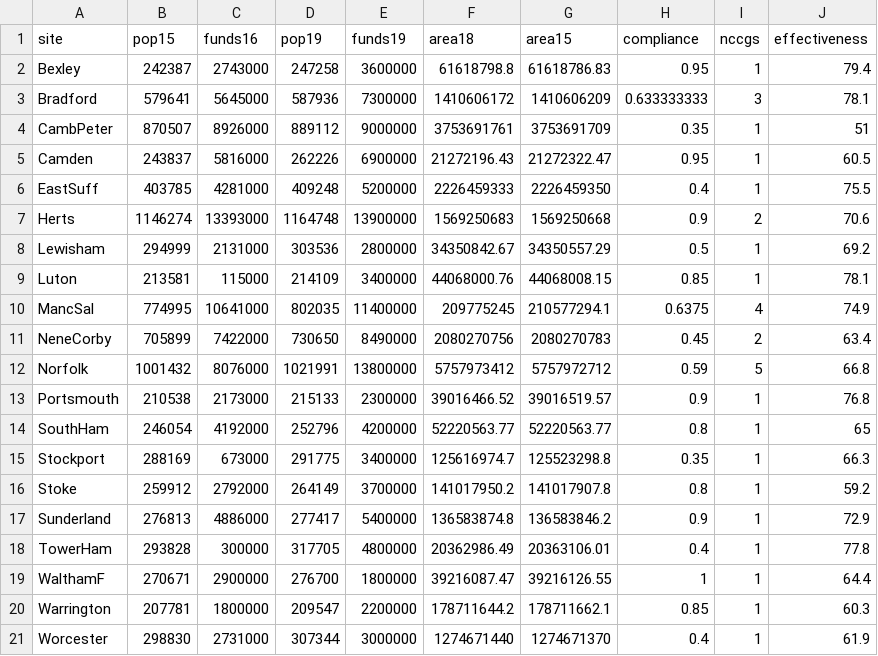
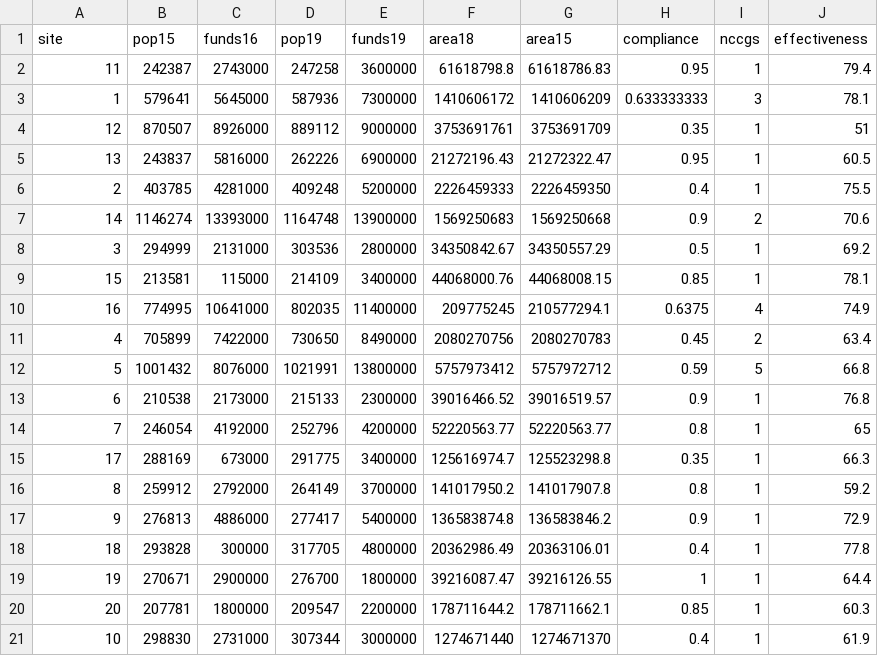
Before and after one commit to rsippy/THRIVE-fidelity, a CSV file: data/covariates.csv, drawn as a sheet.

```diff
--- a/data/covariates.csv
+++ b/data/covariates.csv
@@ -1,21 +1,21 @@
 site,pop15,funds16,pop19,funds19,area18,area15,compliance,nccgs,effectiveness
-Bexley,242387,2743000,247258,3600000,61618798.8,61618786.83,0.95,1,79.4
-Bradford,579641,5645000,587936,7300000,1410606172,1410606209,0.633333333,3,78.1
-CambPeter,870507,8926000,889112,9000000,3753691761,3753691709,0.35,1,51
-Camden,243837,5816000,262226,6900000,21272196.43,21272322.47,0.95,1,60.5
-EastSuff,403785,4281000,409248,5200000,2226459333,2226459350,0.4,1,75.5
-Herts,1146274,13393000,1164748,13900000,1569250683,1569250668,0.9,2,70.6
-Lewisham,294999,2131000,303536,2800000,34350842.67,34350557.29,0.5,1,69.2
-Luton,213581,115000,214109,3400000,44068000.76,44068008.15,0.85,1,78.1
-MancSal,774995,10641000,802035,11400000,209775245,210577294.1,0.6375,4,74.9
-NeneCorby,705899,7422000,730650,8490000,2080270756,2080270783,0.45,2,63.4
-Norfolk,1001432,8076000,1021991,13800000,5757973412,5757972712,0.59,5,66.8
-Portsmouth,210538,2173000,215133,2300000,39016466.52,39016519.57,0.9,1,76.8
-SouthHam,246054,4192000,252796,4200000,52220563.77,52220563.77,0.8,1,65
-Stockport,288169,673000,291775,3400000,125616974.7,125523298.8,0.35,1,66.3
-Stoke,259912,2792000,264149,3700000,141017950.2,141017907.8,0.8,1,59.2
-Sunderland,276813,4886000,277417,5400000,136583874.8,136583846.2,0.9,1,72.9
-TowerHam,293828,300000,317705,4800000,20362986.49,20363106.01,0.4,1,77.8
-WalthamF,270671,2900000,276700,1800000,39216087.47,39216126.55,1,1,64.4
-Warrington,207781,1800000,209547,2200000,178711644.2,178711662.1,0.85,1,60.3
-Worcester,298830,2731000,307344,3000000,1274671440,1274671370,0.4,1,61.9
+11,242387,2743000,247258,3600000,61618798.8,61618786.83,0.95,1,79.4
+1,579641,5645000,587936,7300000,1410606172,1410606209,0.633333333,3,78.1
+12,870507,8926000,889112,9000000,3753691761,3753691709,0.35,1,51
+13,243837,5816000,262226,6900000,21272196.43,21272322.47,0.95,1,60.5
+2,403785,4281000,409248,5200000,2226459333,2226459350,0.4,1,75.5
+14,1146274,13393000,1164748,13900000,1569250683,1569250668,0.9,2,70.6
+3,294999,2131000,303536,2800000,34350842.67,34350557.29,0.5,1,69.2
+15,213581,115000,214109,3400000,44068000.76,44068008.15,0.85,1,78.1
+16,774995,10641000,802035,11400000,209775245,210577294.1,0.6375,4,74.9
+4,705899,7422000,730650,8490000,2080270756,2080270783,0.45,2,63.4
+5,1001432,8076000,1021991,13800000,5757973412,5757972712,0.59,5,66.8
+6,210538,2173000,215133,2300000,39016466.52,39016519.57,0.9,1,76.8
+7,246054,4192000,252796,4200000,52220563.77,52220563.77,0.8,1,65
+17,288169,673000,291775,3400000,125616974.7,125523298.8,0.35,1,66.3
+8,259912,2792000,264149,3700000,141017950.2,141017907.8,0.8,1,59.2
+9,276813,4886000,277417,5400000,136583874.8,136583846.2,0.9,1,72.9
+18,293828,300000,317705,4800000,20362986.49,20363106.01,0.4,1,77.8
+19,270671,2900000,276700,1800000,39216087.47,39216126.55,1,1,64.4
+20,207781,1800000,209547,2200000,178711644.2,178711662.1,0.85,1,60.3
+10,298830,2731000,307344,3000000,1274671440,1274671370,0.4,1,61.9
```
Also changed, not shown: 4 other files.
